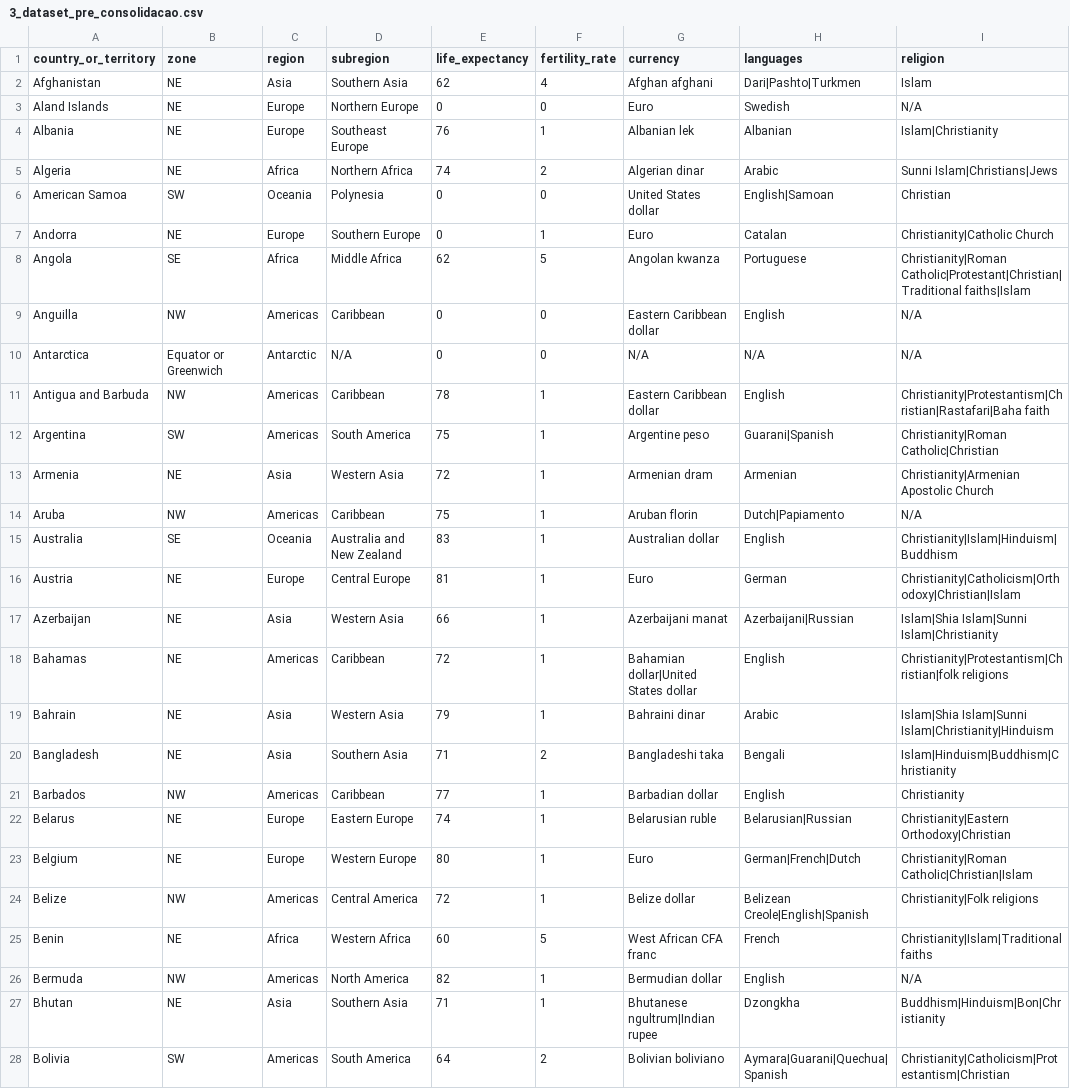
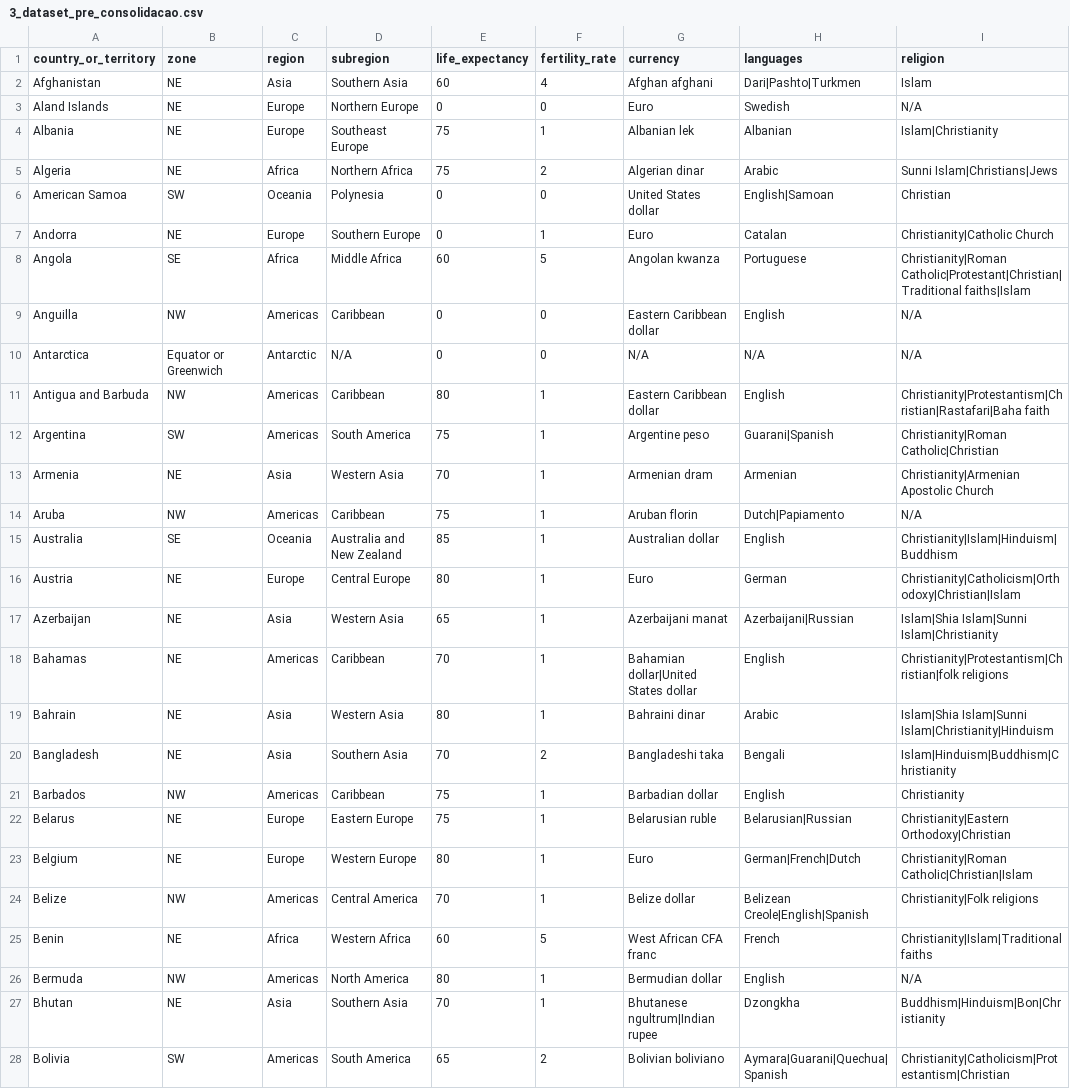
Before and after one commit to ossisnt/mineracao-dados, a CSV file: dados/3_dataset_pre_consolidacao.csv, drawn as a sheet; only a part is shown; the diff covers the shown part only; the diff names each change by its address in the sheet, - before the commit and + after, or states it on an @@ line.

```diff
--- a/dados/3_dataset_pre_consolidacao.csv
+++ b/dados/3_dataset_pre_consolidacao.csv
-E2 (life_expectancy): 62
+E2 (life_expectancy): 60
-E4 (life_expectancy): 76
+E4 (life_expectancy): 75
-E5 (life_expectancy): 74
+E5 (life_expectancy): 75
-E8 (life_expectancy): 62
+E8 (life_expectancy): 60
-E11 (life_expectancy): 78
+E11 (life_expectancy): 80
-E13 (life_expectancy): 72
+E13 (life_expectancy): 70
-E15 (life_expectancy): 83
+E15 (life_expectancy): 85
-E16 (life_expectancy): 81
+E16 (life_expectancy): 80
-E17 (life_expectancy): 66
+E17 (life_expectancy): 65
-E18 (life_expectancy): 72
+E18 (life_expectancy): 70
-E19 (life_expectancy): 79
+E19 (life_expectancy): 80
-E20 (life_expectancy): 71
+E20 (life_expectancy): 70
-E21 (life_expectancy): 77
+E21 (life_expectancy): 75
-E22 (life_expectancy): 74
+E22 (life_expectancy): 75
-E24 (life_expectancy): 72
+E24 (life_expectancy): 70
-E26 (life_expectancy): 82
+E26 (life_expectancy): 80
-E27 (life_expectancy): 71
+E27 (life_expectancy): 70
-E28 (life_expectancy): 64
+E28 (life_expectancy): 65
```
Also changed, not shown: 145 edited cells elsewhere in this file, dados/2_country_data.csv, 6 other files.
